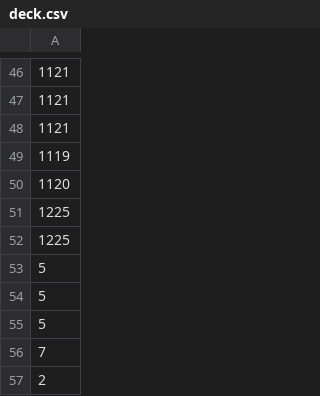
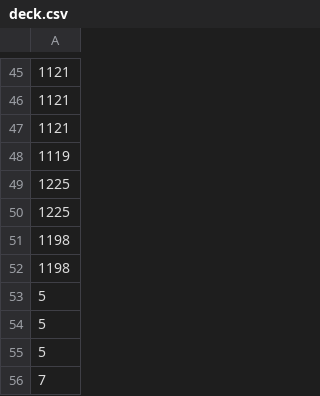
Before and after one commit to byte-bit06/Mr-Aura---PTCG-AI-Battle-Challenge-Simulation, a CSV file: Network_training/TakeYoGirl (DragapultV1)/deck.csv, drawn as a sheet; only a part is shown, gaps mark what is left out; the shorter side is filled out with more unchanged rows; the diff covers the shown part only.

```diff
--- a/Network_training/TakeYoGirl (DragapultV1)/deck.csv
+++ b/Network_training/TakeYoGirl (DragapultV1)/deck.csv
@@ -49,5 +48,6 @@
 1119
-1120
 1225
 1225
+1198
+1198
 5
```
Also changed, not shown: 1 removed row and 10 moved rows elsewhere in this file, 7 other files.
